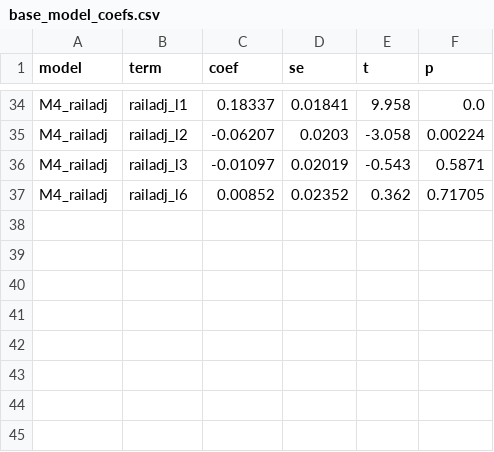
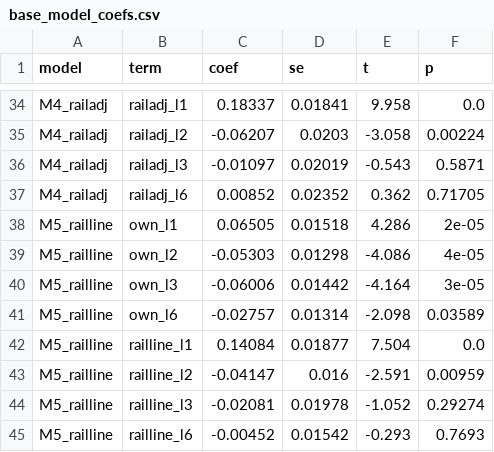
Before and after one commit to andry111-debug/NOU2026, a CSV file: Fedstat Research Workstation_ wave surface city visibility and opacity controls/index_lab_output/base_model/base_model_coefs.csv, drawn as a sheet; only a part is shown, gaps mark what is left out; the diff names each change by its address in the sheet, - before the commit and + after, or states it on an @@ line.

```diff
--- a/Fedstat Research Workstation_ wave surface city visibility and opacity controls/index_lab_output/base_model/base_model_coefs.csv
+++ b/Fedstat Research Workstation_ wave surface city visibility and opacity controls/index_lab_output/base_model/base_model_coefs.csv
+row 38: M5_railline | own_l1 | 0.06505 | 0.01518 | 4.286 | 2e-05
+row 39: M5_railline | own_l2 | -0.05303 | 0.01298 | -4.086 | 4e-05
+row 40: M5_railline | own_l3 | -0.06006 | 0.01442 | -4.164 | 3e-05
+row 41: M5_railline | own_l6 | -0.02757 | 0.01314 | -2.098 | 0.03589
+row 42: M5_railline | railline_l1 | 0.14084 | 0.01877 | 7.504 | 0.0
+row 43: M5_railline | railline_l2 | -0.04147 | 0.016 | -2.591 | 0.00959
+row 44: M5_railline | railline_l3 | -0.02081 | 0.01978 | -1.052 | 0.29274
+row 45: M5_railline | railline_l6 | -0.00452 | 0.01542 | -0.293 | 0.7693
```
Also changed, not shown: 4 other files.
